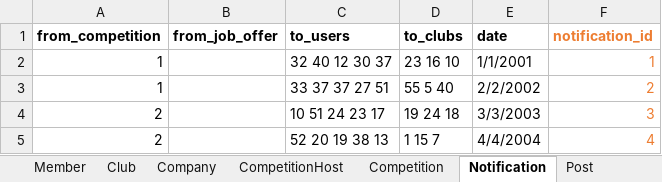
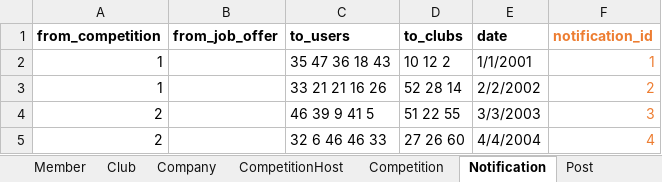
Before and after one commit to shlucker/csc, an Excel workbook: test.xlsx, sheet Notification, drawn as a sheet; values as stored, in another font and other column widths than the file's, no borders; the diff names each change by its address in the sheet, - before the commit and + after, or states it on an @@ line.

```diff
--- a/test.xlsx (sheet Notification)
+++ b/test.xlsx (sheet Notification)
-C2 (to_users): 32 40 12 30 37
+C2 (to_users): 35 47 36 18 43
-D2 (to_clubs): 23 16 10
+D2 (to_clubs): 10 12 2
-C3 (to_users): 33 37 37 27 51
+C3 (to_users): 33 21 21 16 26
-D3 (to_clubs): 55 5 40
+D3 (to_clubs): 52 28 14
-C4 (to_users): 10 51 24 23 17
+C4 (to_users): 46 39 9 41 5
-D4 (to_clubs): 19 24 18
+D4 (to_clubs): 51 22 55
-C5 (to_users): 52 20 19 38 13
+C5 (to_users): 32 6 46 46 33
-D5 (to_clubs): 1 15 7
+D5 (to_clubs): 27 26 60
```
Also changed, not shown: sheet Club, sheet Member, sheet Competition, 7 other files.
